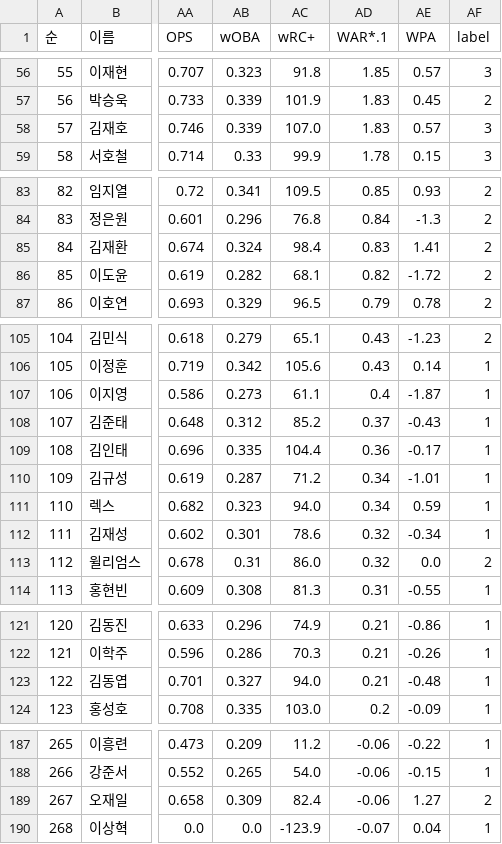
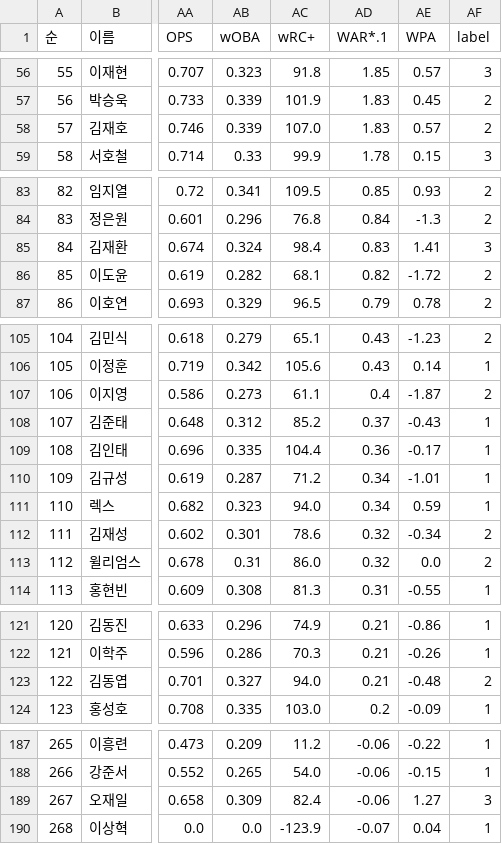
Before and after one commit to chainsfield/Algorithm_COM3026, a CSV file: GCO2011(23-2)_IntroML/raw_data/2023 KBO Salary Prediction - Hitter.csv, drawn as a sheet; only a part is shown, gaps mark what is left out; the diff covers the shown part only; the diff names each change by its address in the sheet, - before the commit and + after, or states it on an @@ line.

```diff
--- a/GCO2011(23-2)_IntroML/raw_data/2023 KBO Salary Prediction - Hitter.csv
+++ b/GCO2011(23-2)_IntroML/raw_data/2023 KBO Salary Prediction - Hitter.csv
-AF58 (label): 3
+AF58 (label): 2
-AF85 (label): 2
+AF85 (label): 3
-AF107 (label): 1
+AF107 (label): 2
-AF112 (label): 1
+AF112 (label): 2
-AF123 (label): 1
+AF123 (label): 2
-AF189 (label): 2
+AF189 (label): 3
```
Also changed, not shown: 10 edited cells elsewhere in this file, GCO2011(23-2)_IntroML/raw_data/2023 KBO Salary Prediction - Pitcher.csv, 5 other files.
